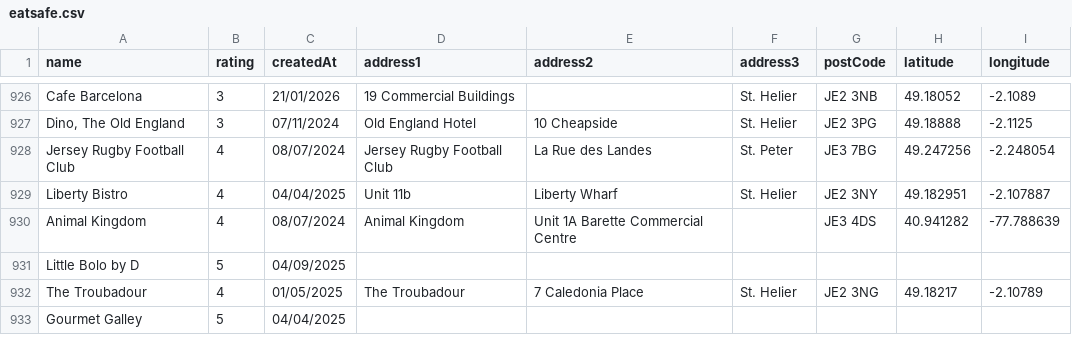
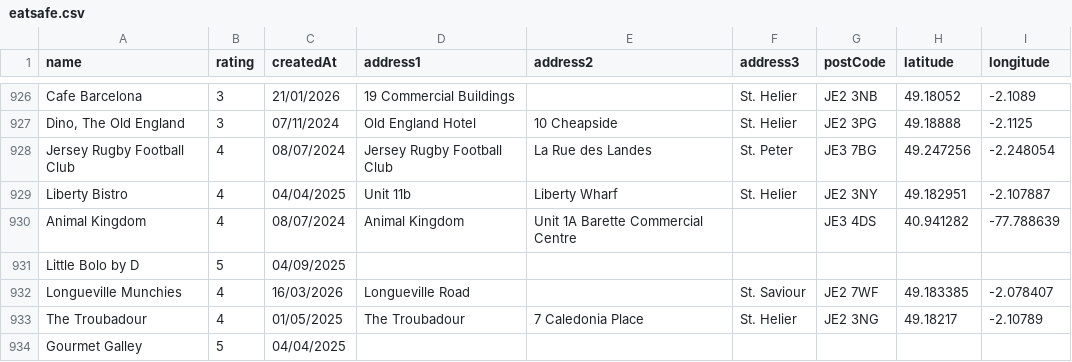
Before and after one commit to glitchjsy/opendata-downloads, a CSV file: data/eatsafe/eatsafe.csv, drawn as a sheet; only a part is shown, gaps mark what is left out; the diff names each change by its address in the sheet, - before the commit and + after, or states it on an @@ line.

```diff
--- a/data/eatsafe/eatsafe.csv
+++ b/data/eatsafe/eatsafe.csv
+row 932: Longueville Munchies | 4 | 16/03/2026 | Longueville Road |  | St. Saviour | JE2 7WF | 49.183385 | -2.078407
```
Also changed, not shown: 4 other files.
